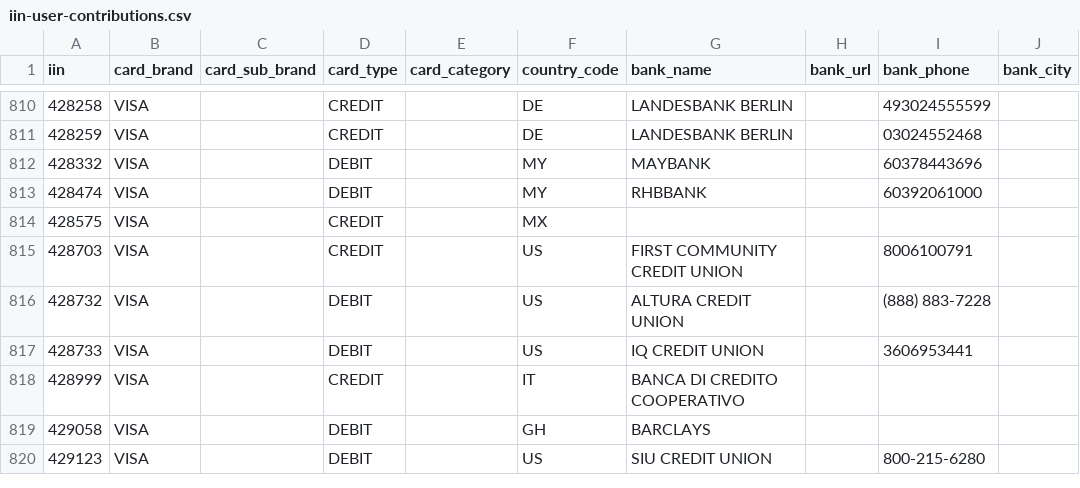
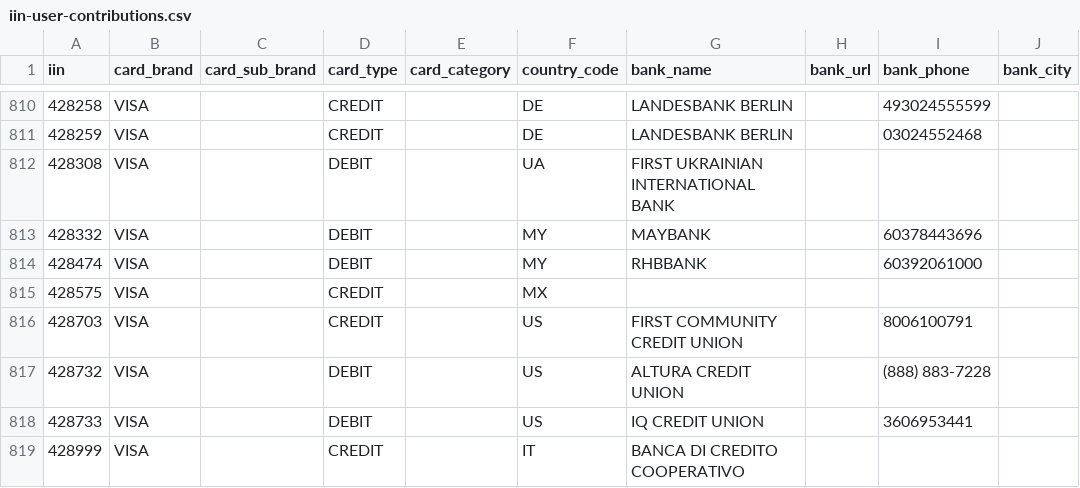
Before and after one commit to binlist/data, a CSV file: iin-user-contributions.csv, drawn as a sheet; only a part is shown, gaps mark what is left out; the shorter side is filled out with more unchanged rows.

Commit message:
428308 wrong info fixed

```diff
--- a/iin-user-contributions.csv
+++ b/iin-user-contributions.csv
@@ -811,2 +811,3 @@ iin,card_brand,card_sub_brand,card_type,card_category,country_code,bank_name,ban
 428259,VISA,,CREDIT,,DE,LANDESBANK BERLIN,,03024552468,
+428308,VISA,,DEBIT,,UA,FIRST UKRAINIAN INTERNATIONAL BANK,,,
 428332,VISA,,DEBIT,,MY,MAYBANK,,60378443696,
```
